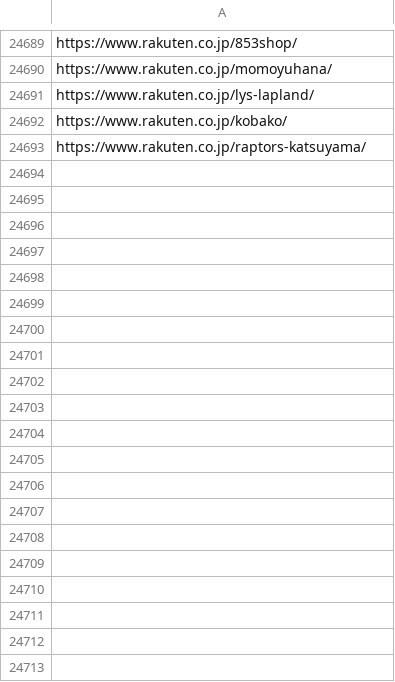
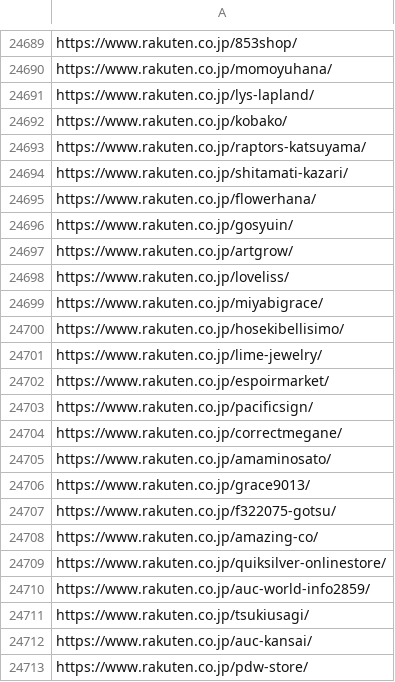
Before and after one commit to toaruman/PROLE, a CSV file: rakuten_scraping.csv, drawn as a sheet; only a part is shown, gaps mark what is left out; the diff covers the shown part only.

```diff
--- a/rakuten_scraping.csv
+++ b/rakuten_scraping.csv
@@ -24695 +24695,21 @@ https://www.rakuten.co.jp/kobako/
 https://www.rakuten.co.jp/raptors-katsuyama/
+https://www.rakuten.co.jp/shitamati-kazari/
+https://www.rakuten.co.jp/flowerhana/
+https://www.rakuten.co.jp/gosyuin/
+https://www.rakuten.co.jp/artgrow/
+https://www.rakuten.co.jp/loveliss/
+https://www.rakuten.co.jp/miyabigrace/
+https://www.rakuten.co.jp/hosekibellisimo/
+https://www.rakuten.co.jp/lime-jewelry/
+https://www.rakuten.co.jp/espoirmarket/
+https://www.rakuten.co.jp/pacificsign/
+https://www.rakuten.co.jp/correctmegane/
+https://www.rakuten.co.jp/amaminosato/
+https://www.rakuten.co.jp/grace9013/
+https://www.rakuten.co.jp/f322075-gotsu/
+https://www.rakuten.co.jp/amazing-co/
+https://www.rakuten.co.jp/quiksilver-onlinestore/
+https://www.rakuten.co.jp/auc-world-info2859/
+https://www.rakuten.co.jp/tsukiusagi/
+https://www.rakuten.co.jp/auc-kansai/
+https://www.rakuten.co.jp/pdw-store/
```
Also changed, not shown: 93 added rows elsewhere in this file, 1 other file.
